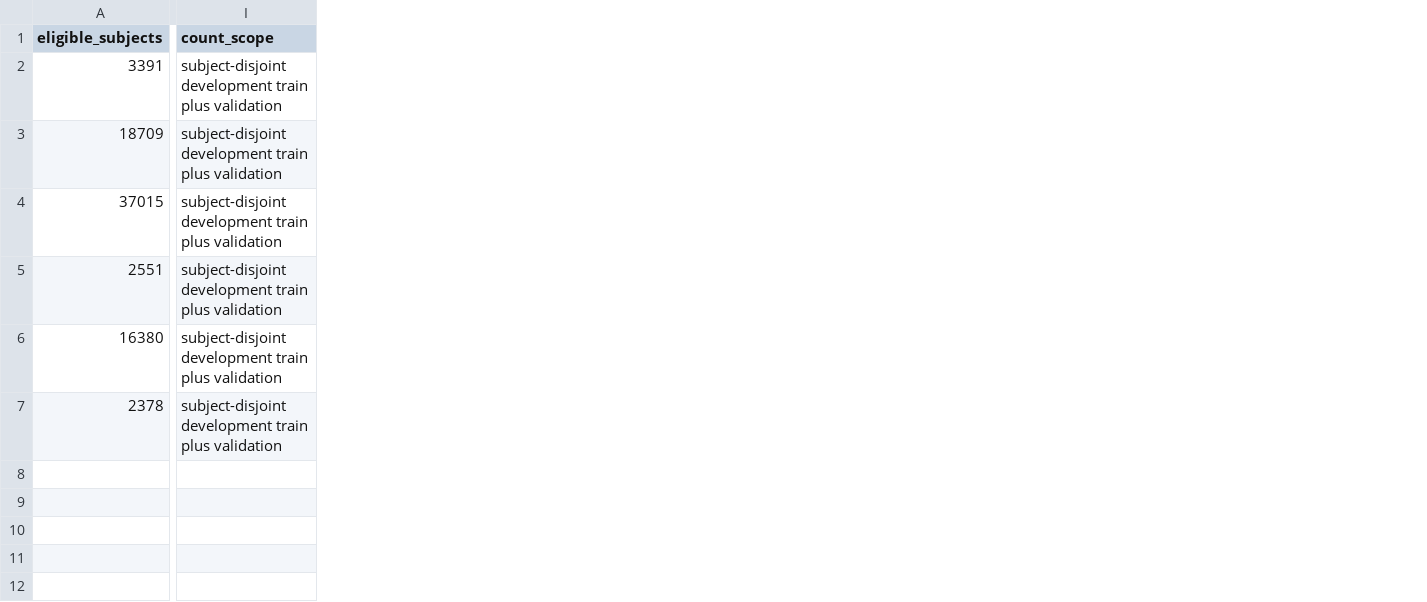
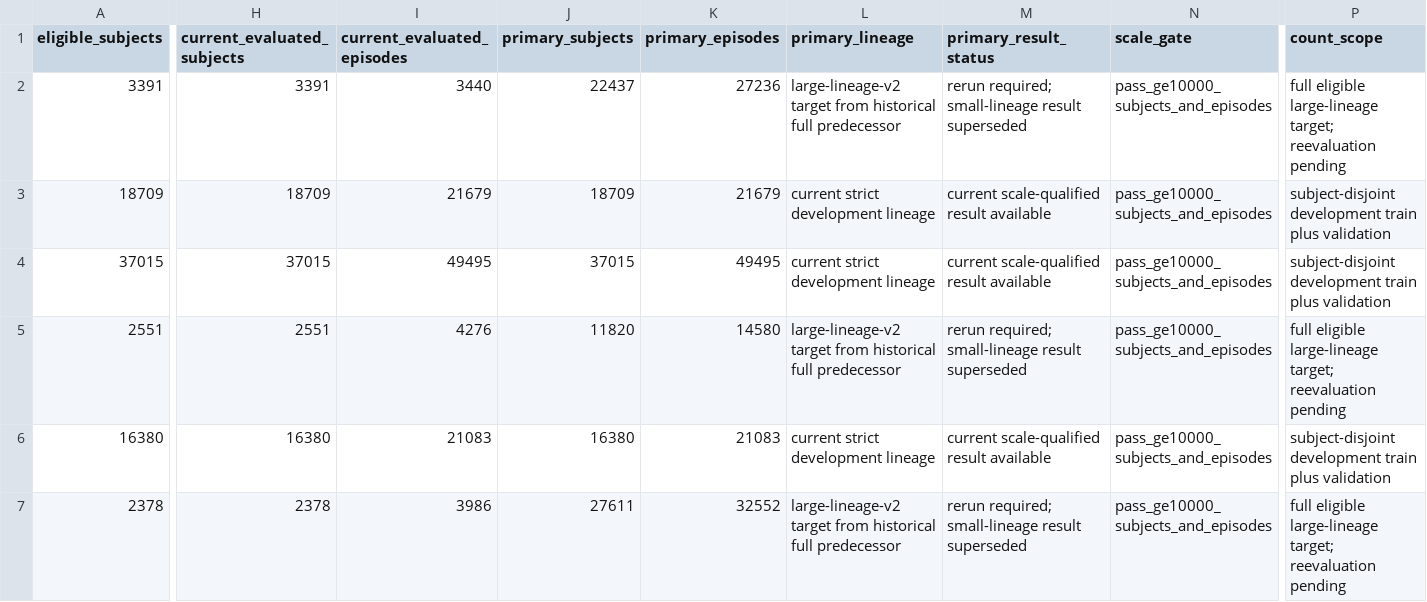
Before and after one commit to cys1102/ehrdyn-icu, a CSV file: decision/evidence/cohort_scale.csv, drawn as a sheet; only a part is shown, gaps mark what is left out; addresses are those after the commit; the diff names each change by its address in the sheet, - before the commit and + after, or states it on an @@ line.

```diff
--- a/decision/evidence/cohort_scale.csv
+++ b/decision/evidence/cohort_scale.csv
+column H (current_evaluated_subjects), rows 2-7: 3391 | 18709 | 37015 | 2551 | 16380 | 2378
+column I (current_evaluated_episodes), rows 2-7: 3440 | 21679 | 49495 | 4276 | 21083 | 3986
+column J (primary_subjects), rows 2-7: 22437 | 18709 | 37015 | 11820 | 16380 | 27611
+column K (primary_episodes), rows 2-7: 27236 | 21679 | 49495 | 14580 | 21083 | 32552
+column L (primary_lineage), rows 2-7: large-lineage-v2 target from historical full predecessor | current strict development lineage | current strict development lineage | large-lineage-v2 target from historical full predecessor | current strict development lineage | large-lineage-v2 target from historical full predecessor
+column M (primary_result_status), rows 2-7: rerun required; small-lineage result superseded | current scale-qualified result available | current scale-qualified result available | rerun required; small-lineage result superseded | current scale-qualified result available | rerun required; small-lineage result superseded
+column N (scale_gate), rows 2-7: all pass_ge10000_subjects_and_episodes
-P2 (count_scope): subject-disjoint development train plus validation
+P2 (count_scope): full eligible large-lineage target; reevaluation pending
-P5 (count_scope): subject-disjoint development train plus validation
+P5 (count_scope): full eligible large-lineage target; reevaluation pending
-P7 (count_scope): subject-disjoint development train plus validation
+P7 (count_scope): full eligible large-lineage target; reevaluation pending
```
Also changed, not shown: decision/evidence/baseline_surface_atlas.csv, decision/evidence/manifest.csv, 31 other files.
